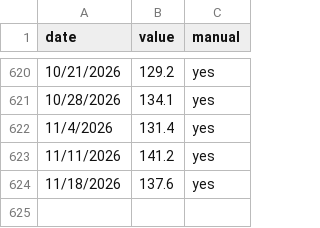
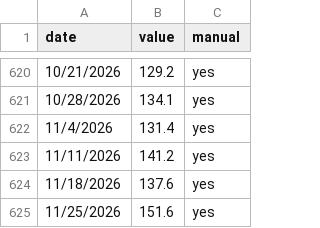
Before and after one commit to Frankyfive/Market_report, a CSV file: data/cache/mba_purchase_index.csv, drawn as a sheet; only a part is shown, gaps mark what is left out.

```diff
--- a/data/cache/mba_purchase_index.csv
+++ b/data/cache/mba_purchase_index.csv
@@ -624 +624,2 @@ date,value,manual
 11/18/2026,137.6,yes
+11/25/2026,151.6,yes
```
Also changed, not shown: 2 other files.
